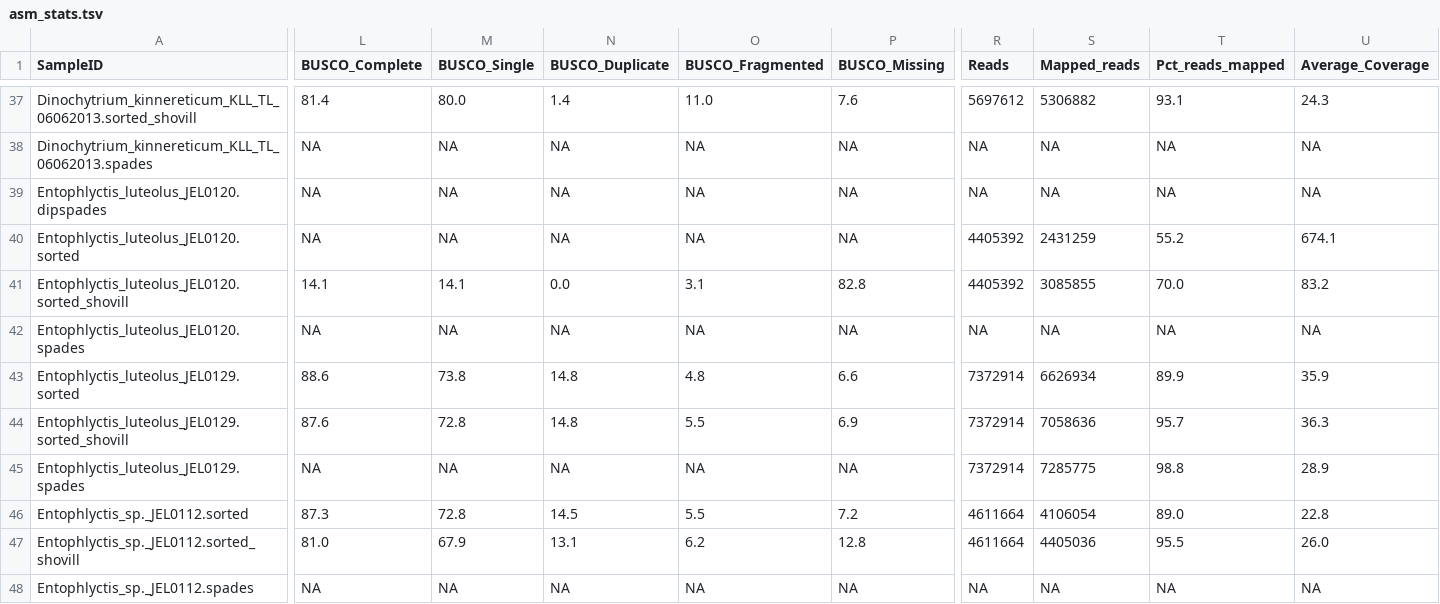
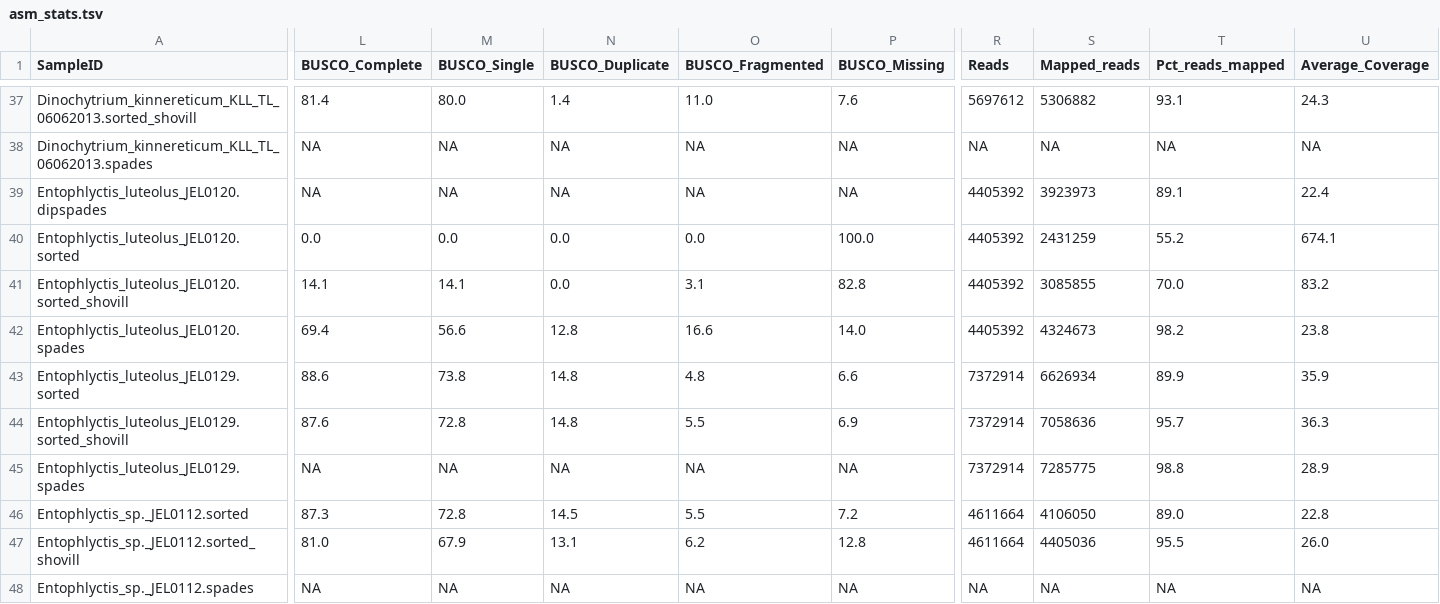
Before and after one commit to stajichlab/Chytrid_Phylogenomics, a TSV file: LCG/Assembly/asm_stats.tsv, drawn as a sheet; only a part is shown, gaps mark what is left out; the diff covers the shown part only; the diff names each change by its address in the sheet, - before the commit and + after, or states it on an @@ line.

Commit message:
match more read counts

```diff
--- a/LCG/Assembly/asm_stats.tsv
+++ b/LCG/Assembly/asm_stats.tsv
-R39 (Reads): NA
+R39 (Reads): 4405392
-S39 (Mapped_reads): NA
+S39 (Mapped_reads): 3923973
-T39 (Pct_reads_mapped): NA
+T39 (Pct_reads_mapped): 89.1
-U39 (Average_Coverage): NA
+U39 (Average_Coverage): 22.4
-L40 (BUSCO_Complete): NA
+L40 (BUSCO_Complete): 0.0
-M40 (BUSCO_Single): NA
+M40 (BUSCO_Single): 0.0
-N40 (BUSCO_Duplicate): NA
+N40 (BUSCO_Duplicate): 0.0
-O40 (BUSCO_Fragmented): NA
+O40 (BUSCO_Fragmented): 0.0
-P40 (BUSCO_Missing): NA
+P40 (BUSCO_Missing): 100.0
-L42 (BUSCO_Complete): NA
+L42 (BUSCO_Complete): 69.4
-M42 (BUSCO_Single): NA
+M42 (BUSCO_Single): 56.6
-N42 (BUSCO_Duplicate): NA
+N42 (BUSCO_Duplicate): 12.8
-O42 (BUSCO_Fragmented): NA
+O42 (BUSCO_Fragmented): 16.6
-P42 (BUSCO_Missing): NA
+P42 (BUSCO_Missing): 14.0
-R42 (Reads): NA
+R42 (Reads): 4405392
-S42 (Mapped_reads): NA
+S42 (Mapped_reads): 4324673
-T42 (Pct_reads_mapped): NA
+T42 (Pct_reads_mapped): 98.2
-U42 (Average_Coverage): NA
+U42 (Average_Coverage): 23.8
-S46 (Mapped_reads): 4106054
+S46 (Mapped_reads): 4106050
```
Also changed, not shown: 3 added rows and 12 edited cells elsewhere in this file.
